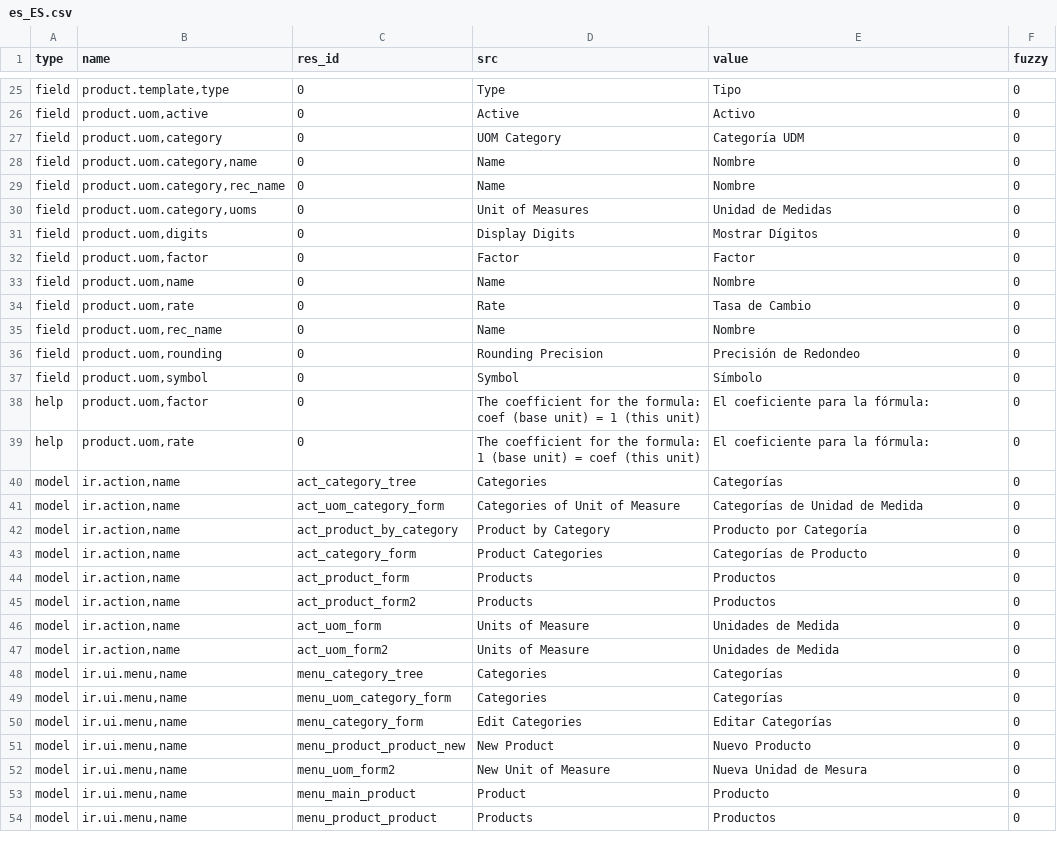
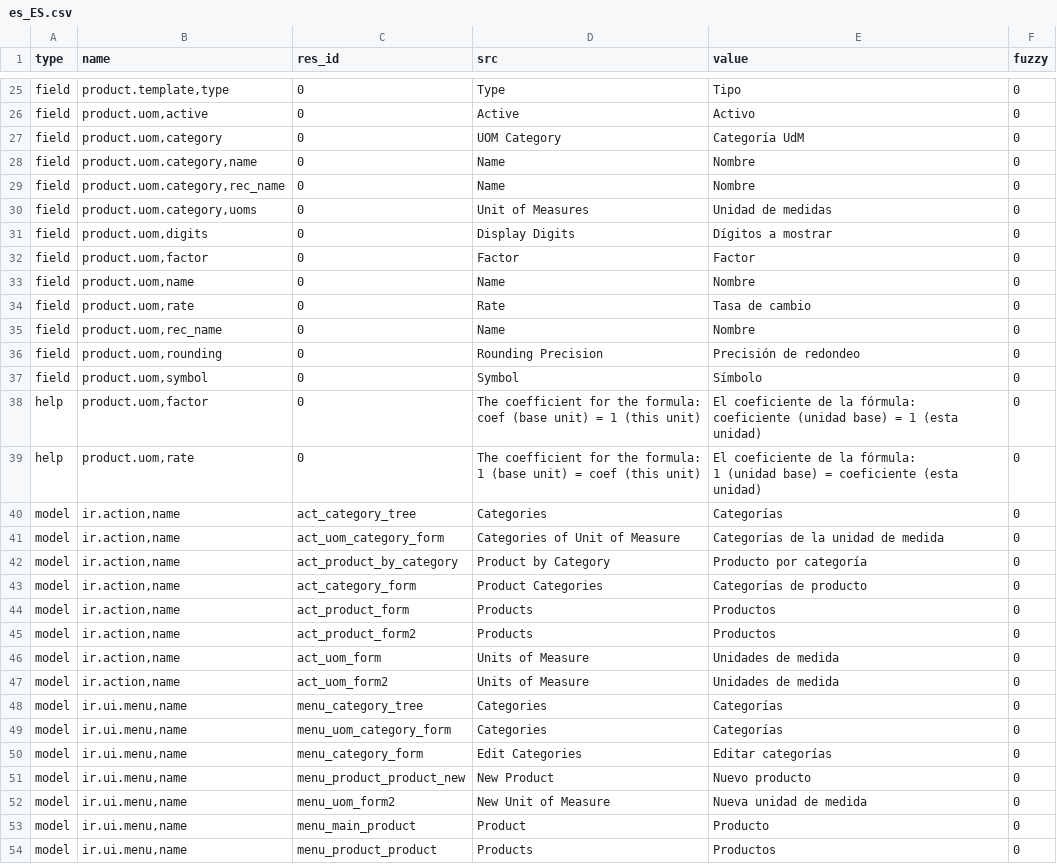
Before and after one commit to coopengo/product, a CSV file: es_ES.csv, drawn as a sheet; only a part is shown, gaps mark what is left out; the diff covers the shown part only.

Commit message:
Applied first translation review for Spain

```diff
--- a/es_ES.csv
+++ b/es_ES.csv
@@ -26,30 +26,32 @@ field,"product.template,type",0,Type,Tipo,0
 field,"product.uom,active",0,Active,Activo,0
-field,"product.uom,category",0,UOM Category,Categoría UDM,0
+field,"product.uom,category",0,UOM Category,Categoría UdM,0
 field,"product.uom.category,name",0,Name,Nombre,0
 field,"product.uom.category,rec_name",0,Name,Nombre,0
-field,"product.uom.category,uoms",0,Unit of Measures,Unidad de Medidas,0
-field,"product.uom,digits",0,Display Digits,Mostrar Dígitos,0
+field,"product.uom.category,uoms",0,Unit of Measures,Unidad de medidas,0
+field,"product.uom,digits",0,Display Digits,Dígitos a mostrar,0
 field,"product.uom,factor",0,Factor,Factor,0
 field,"product.uom,name",0,Name,Nombre,0
-field,"product.uom,rate",0,Rate,Tasa de Cambio,0
+field,"product.uom,rate",0,Rate,Tasa de cambio,0
 field,"product.uom,rec_name",0,Name,Nombre,0
-field,"product.uom,rounding",0,Rounding Precision,Precisión de Redondeo,0
+field,"product.uom,rounding",0,Rounding Precision,Precisión de redondeo,0
 field,"product.uom,symbol",0,Symbol,Símbolo,0
-help,"product.uom,factor",0,"The coefficient for the formula:
-coef (base unit) = 1 (this unit)",El coeficiente para la fórmula:,0
-help,"product.uom,rate",0,"The coefficient for the formula:
-1 (base unit) = coef (this unit)",El coeficiente para la fórmula:,0
+help,"product.uom,factor",0,"The coefficient for the formula:
+coef (base unit) = 1 (this unit)","El coeficiente de la fórmula:
+coeficiente (unidad base) = 1 (esta unidad)",0
+help,"product.uom,rate",0,"The coefficient for the formula:
+1 (base unit) = coef (this unit)","El coeficiente de la fórmula:
+1 (unidad base) = coeficiente (esta unidad)",0
 model,"ir.action,name",act_category_tree,Categories,Categorías,0
-model,"ir.action,name",act_uom_category_form,Categories of Unit of Measure,Categorías de Unidad de Medida,0
-model,"ir.action,name",act_product_by_category,Product by Category,Producto por Categoría,0
-model,"ir.action,name",act_category_form,Product Categories,Categorías de Producto,0
+model,"ir.action,name",act_uom_category_form,Categories of Unit of Measure,Categorías de la unidad de medida,0
+model,"ir.action,name",act_product_by_category,Product by Category,Producto por categoría,0
+model,"ir.action,name",act_category_form,Product Categories,Categorías de producto,0
 model,"ir.action,name",act_product_form,Products,Productos,0
 model,"ir.action,name",act_product_form2,Products,Productos,0
-model,"ir.action,name",act_uom_form,Units of Measure,Unidades de Medida,0
-model,"ir.action,name",act_uom_form2,Units of Measure,Unidades de Medida,0
+model,"ir.action,name",act_uom_form,Units of Measure,Unidades de medida,0
+model,"ir.action,name",act_uom_form2,Units of Measure,Unidades de medida,0
 model,"ir.ui.menu,name",menu_category_tree,Categories,Categorías,0
 model,"ir.ui.menu,name",menu_uom_category_form,Categories,Categorías,0
-model,"ir.ui.menu,name",menu_category_form,Edit Categories,Editar Categorías,0
-model,"ir.ui.menu,name",menu_product_product_new,New Product,Nuevo Producto,0
-model,"ir.ui.menu,name",menu_uom_form2,New Unit of Measure,Nueva Unidad de Mesura,0
+model,"ir.ui.menu,name",menu_category_form,Edit Categories,Editar categorías,0
+model,"ir.ui.menu,name",menu_product_product_new,New Product,Nuevo producto,0
+model,"ir.ui.menu,name",menu_uom_form2,New Unit of Measure,Nueva unidad de medida,0
 model,"ir.ui.menu,name",menu_main_product,Product,Producto,0
```
Also changed, not shown: 38 edited cells elsewhere in this file.
